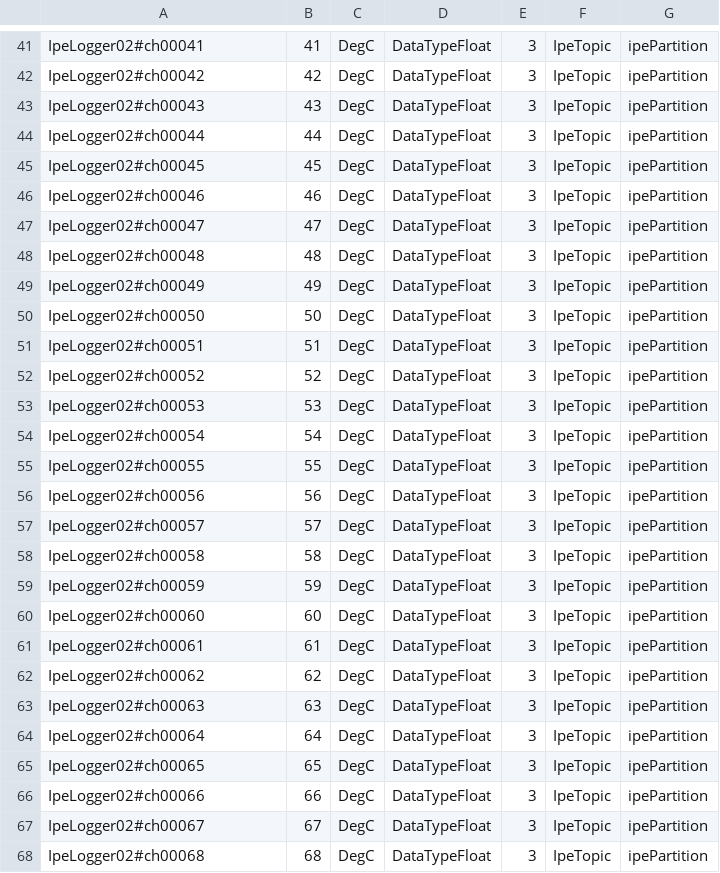
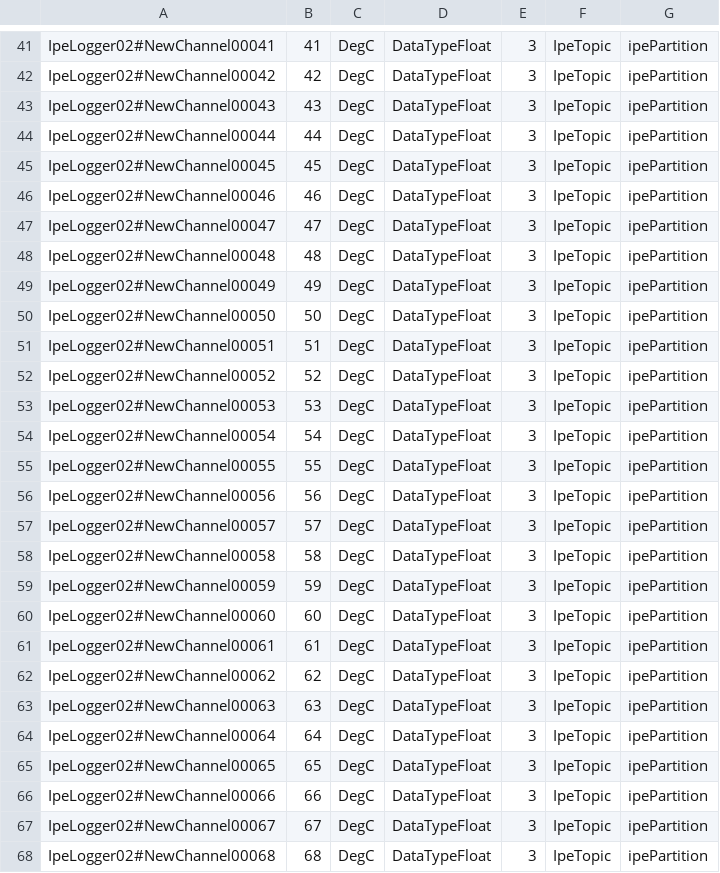
Before and after one commit to moriturus84/iddsconfig, a CSV file: parameters.csv, drawn as a sheet; only a part is shown, gaps mark what is left out; the diff covers the shown part only; the diff names each change by its address in the sheet, - before the commit and + after, or states it on an @@ line.

```diff
--- a/parameters.csv
+++ b/parameters.csv
-A41: IpeLogger02#ch00041
+A41: IpeLogger02#NewChannel00041
-A42: IpeLogger02#ch00042
+A42: IpeLogger02#NewChannel00042
-A43: IpeLogger02#ch00043
+A43: IpeLogger02#NewChannel00043
-A44: IpeLogger02#ch00044
+A44: IpeLogger02#NewChannel00044
-A45: IpeLogger02#ch00045
+A45: IpeLogger02#NewChannel00045
-A46: IpeLogger02#ch00046
+A46: IpeLogger02#NewChannel00046
-A47: IpeLogger02#ch00047
+A47: IpeLogger02#NewChannel00047
-A48: IpeLogger02#ch00048
+A48: IpeLogger02#NewChannel00048
-A49: IpeLogger02#ch00049
+A49: IpeLogger02#NewChannel00049
-A50: IpeLogger02#ch00050
+A50: IpeLogger02#NewChannel00050
-A51: IpeLogger02#ch00051
+A51: IpeLogger02#NewChannel00051
-A52: IpeLogger02#ch00052
+A52: IpeLogger02#NewChannel00052
-A53: IpeLogger02#ch00053
+A53: IpeLogger02#NewChannel00053
-A54: IpeLogger02#ch00054
+A54: IpeLogger02#NewChannel00054
-A55: IpeLogger02#ch00055
+A55: IpeLogger02#NewChannel00055
-A56: IpeLogger02#ch00056
+A56: IpeLogger02#NewChannel00056
-A57: IpeLogger02#ch00057
+A57: IpeLogger02#NewChannel00057
-A58: IpeLogger02#ch00058
+A58: IpeLogger02#NewChannel00058
-A59: IpeLogger02#ch00059
+A59: IpeLogger02#NewChannel00059
-A60: IpeLogger02#ch00060
+A60: IpeLogger02#NewChannel00060
-A61: IpeLogger02#ch00061
+A61: IpeLogger02#NewChannel00061
-A62: IpeLogger02#ch00062
+A62: IpeLogger02#NewChannel00062
-A63: IpeLogger02#ch00063
+A63: IpeLogger02#NewChannel00063
-A64: IpeLogger02#ch00064
+A64: IpeLogger02#NewChannel00064
-A65: IpeLogger02#ch00065
+A65: IpeLogger02#NewChannel00065
-A66: IpeLogger02#ch00066
+A66: IpeLogger02#NewChannel00066
-A67: IpeLogger02#ch00067
+A67: IpeLogger02#NewChannel00067
-A68: IpeLogger02#ch00068
+A68: IpeLogger02#NewChannel00068
```
Also changed, not shown: 152 edited cells elsewhere in this file.
